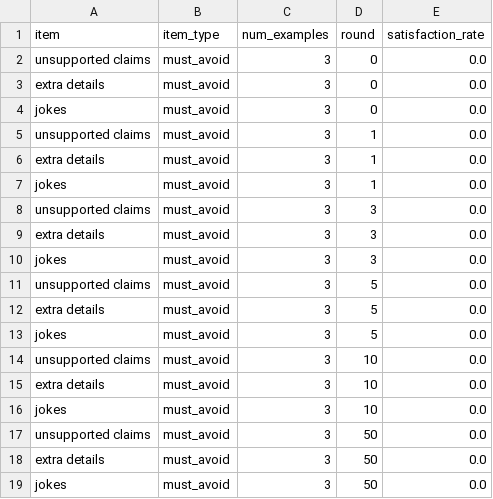
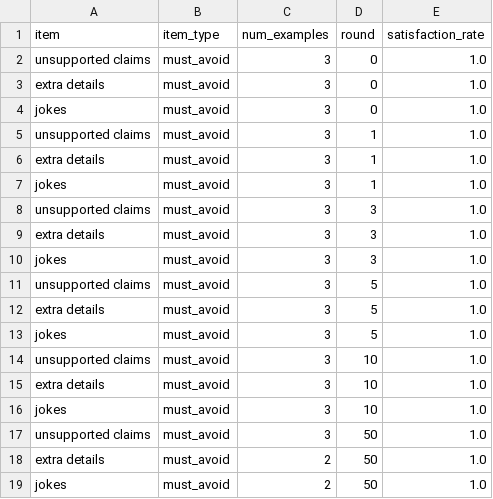
Before and after one commit to Iveto3/Thesis, a CSV file: computed_stats/must_avoid_item_stats.csv, drawn as a sheet.

```diff
--- a/computed_stats/must_avoid_item_stats.csv
+++ b/computed_stats/must_avoid_item_stats.csv
@@ -1,19 +1,19 @@
 item,item_type,num_examples,round,satisfaction_rate
-unsupported claims,must_avoid,3,0,0.0
-extra details,must_avoid,3,0,0.0
-jokes,must_avoid,3,0,0.0
-unsupported claims,must_avoid,3,1,0.0
-extra details,must_avoid,3,1,0.0
-jokes,must_avoid,3,1,0.0
-unsupported claims,must_avoid,3,3,0.0
-extra details,must_avoid,3,3,0.0
-jokes,must_avoid,3,3,0.0
-unsupported claims,must_avoid,3,5,0.0
-extra details,must_avoid,3,5,0.0
-jokes,must_avoid,3,5,0.0
-unsupported claims,must_avoid,3,10,0.0
-extra details,must_avoid,3,10,0.0
-jokes,must_avoid,3,10,0.0
-unsupported claims,must_avoid,3,50,0.0
-extra details,must_avoid,3,50,0.0
-jokes,must_avoid,3,50,0.0
+unsupported claims,must_avoid,3,0,1.0
+extra details,must_avoid,3,0,1.0
+jokes,must_avoid,3,0,1.0
+unsupported claims,must_avoid,3,1,1.0
+extra details,must_avoid,3,1,1.0
+jokes,must_avoid,3,1,1.0
+unsupported claims,must_avoid,3,3,1.0
+extra details,must_avoid,3,3,1.0
+jokes,must_avoid,3,3,1.0
+unsupported claims,must_avoid,3,5,1.0
+extra details,must_avoid,3,5,1.0
+jokes,must_avoid,3,5,1.0
+unsupported claims,must_avoid,3,10,1.0
+extra details,must_avoid,3,10,1.0
+jokes,must_avoid,3,10,1.0
+unsupported claims,must_avoid,3,50,1.0
+extra details,must_avoid,2,50,1.0
+jokes,must_avoid,2,50,1.0
```
Also changed, not shown: computed_stats/code_optimization_similarity_stats.csv, computed_stats/constrained_summary_category_stats.csv, 7 other files.
